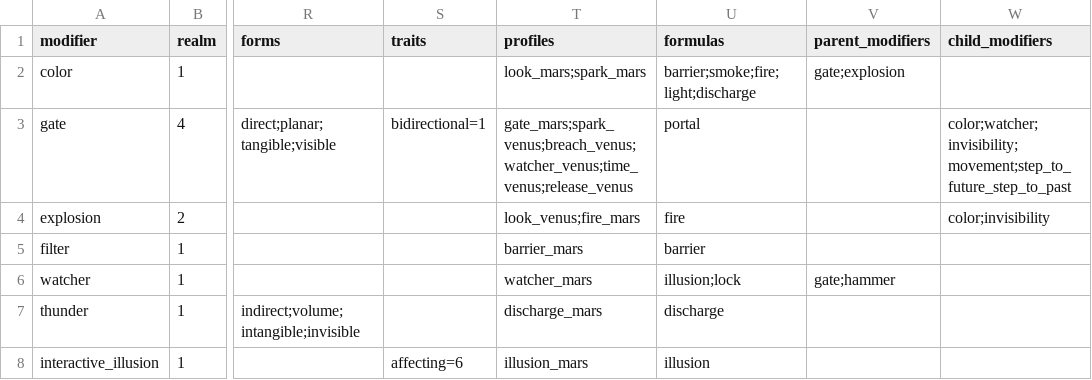
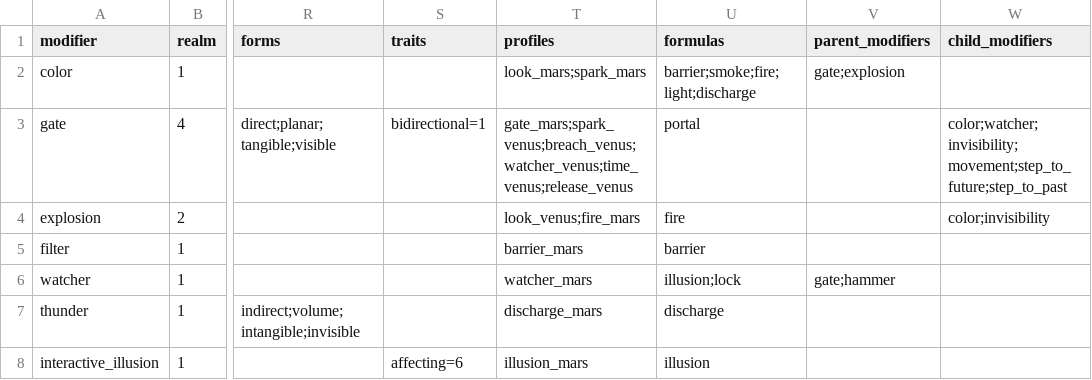
Before and after one commit to drdplusinfo/drdplus-therugist-spells, a CSV file: DrdPlus/Theurgist/Formulas/data/modifiers.csv, drawn as a sheet; only a part is shown, gaps mark what is left out; the diff names each change by its address in the sheet, - before the commit and + after, or states it on an @@ line.

Commit message:
Fixed step to future and step to past names as child modifiers

```diff
--- a/DrdPlus/Theurgist/Formulas/data/modifiers.csv
+++ b/DrdPlus/Theurgist/Formulas/data/modifiers.csv
-W3 (child_modifiers): color;watcher;invisibility;movement;step_to_future_step_to_past
+W3 (child_modifiers): color;watcher;invisibility;movement;step_to_future;step_to_past
```
